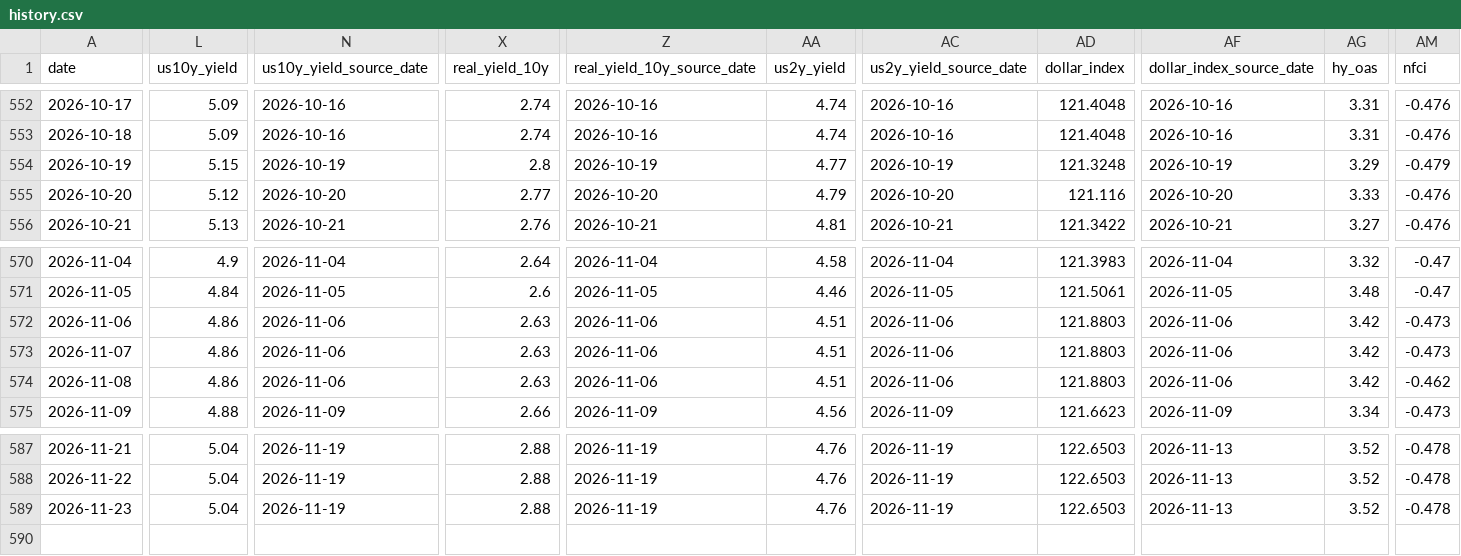
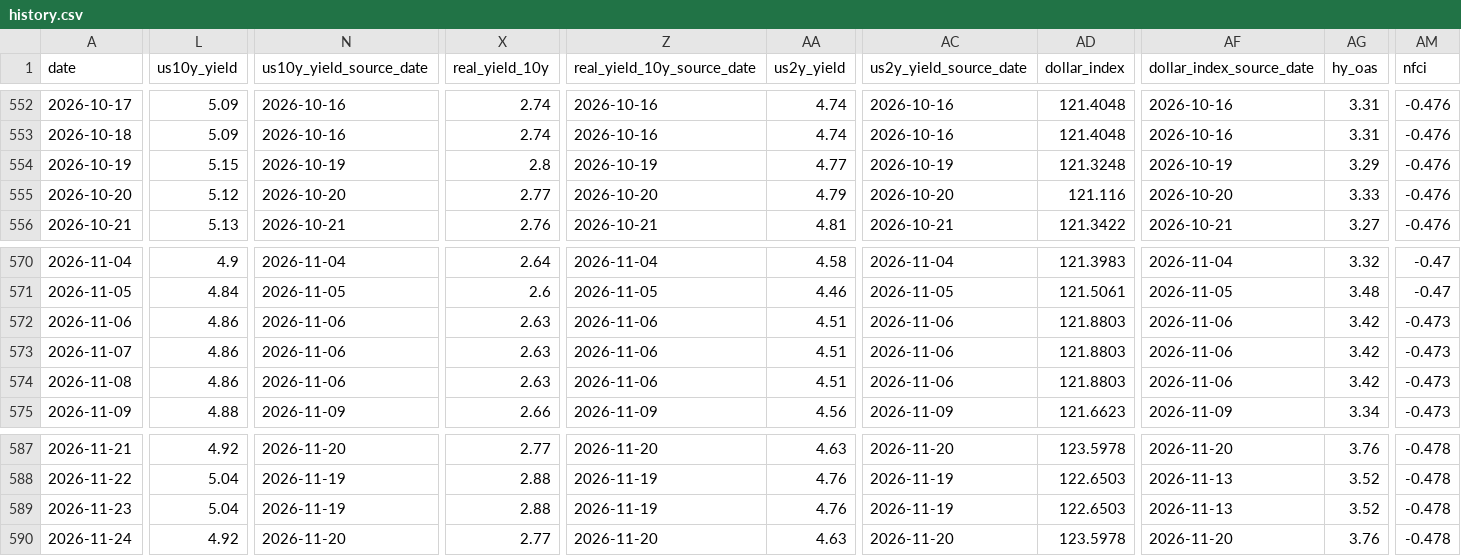
Before and after one commit to lihaoyuan-afk/github-ai-daily-report, a CSV file: GoldHunter/data/history.csv, drawn as a sheet; only a part is shown, gaps mark what is left out; rows hold the shown columns only; the diff covers the shown part only; the diff names each change by its address in the sheet, - before the commit and + after, or states it on an @@ line.

```diff
--- a/GoldHunter/data/history.csv
+++ b/GoldHunter/data/history.csv
-AM554 (nfci): -0.479
+AM554 (nfci): -0.476
-AM574 (nfci): -0.462
+AM574 (nfci): -0.473
-L587 (us10y_yield): 5.04
+L587 (us10y_yield): 4.92
-N587 (us10y_yield_source_date): 2026-11-19
+N587 (us10y_yield_source_date): 2026-11-20
-X587 (real_yield_10y): 2.88
+X587 (real_yield_10y): 2.77
-Z587 (real_yield_10y_source_date): 2026-11-19
+Z587 (real_yield_10y_source_date): 2026-11-20
-AA587 (us2y_yield): 4.76
+AA587 (us2y_yield): 4.63
-AC587 (us2y_yield_source_date): 2026-11-19
+AC587 (us2y_yield_source_date): 2026-11-20
-AD587 (dollar_index): 122.6503
+AD587 (dollar_index): 123.5978
-AF587 (dollar_index_source_date): 2026-11-13
+AF587 (dollar_index_source_date): 2026-11-20
-AG587 (hy_oas): 3.52
+AG587 (hy_oas): 3.76
+row 590: 2026-11-24 | 4.92 | 2026-11-20 | 2.77 | 2026-11-20 | 4.63 | 2026-11-20 | 123.5978 | 2026-11-20 | 3.76 | -0.478
```
Also changed, not shown: 47 edited cells elsewhere in this file, 3 other files.
